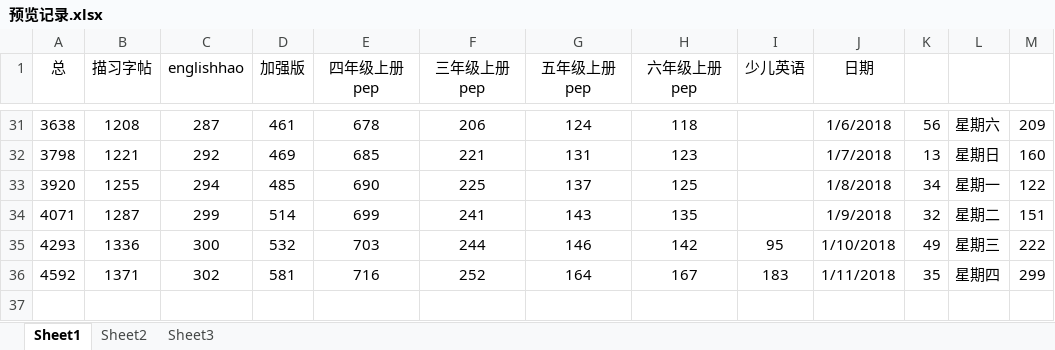
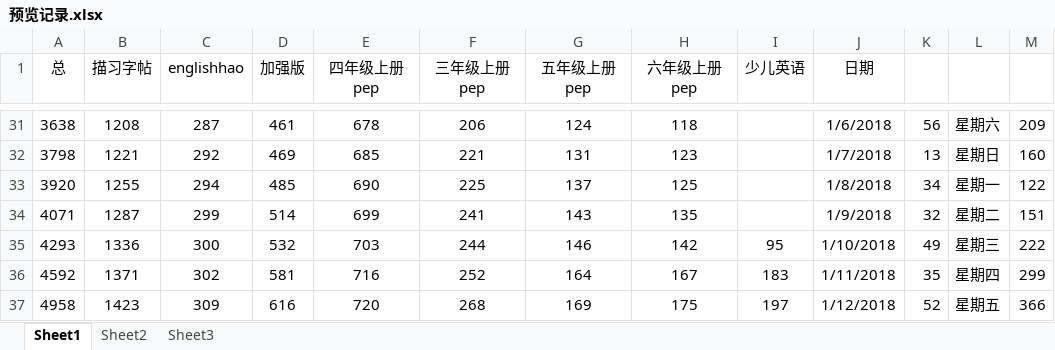
Before and after one commit to haowenbiao/AndroidProject, an Excel workbook: englishhao/预览记录.xlsx, sheet Sheet1, drawn as a sheet; only a part is shown, gaps mark what is left out; values as stored, in another font and other column widths than the file's, no borders; the diff names each change by its address in the sheet, - before the commit and + after, or states it on an @@ line.

```diff
--- a/englishhao/预览记录.xlsx (sheet Sheet1)
+++ b/englishhao/预览记录.xlsx (sheet Sheet1)
+row 37: 4958 | 1423 | 309 | 616 | 720 | 268 | 169 | 175 | 197 | 1/12/2018 | 52 | 星期五 | 366
```
Also changed, not shown: 1 other file.
